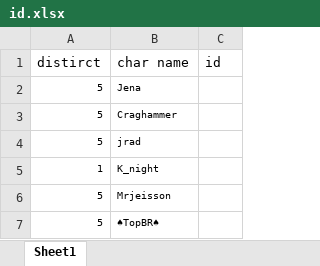
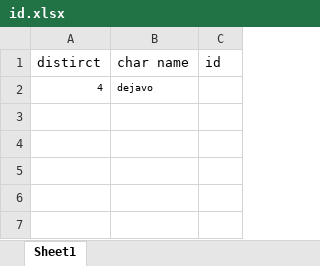
Before and after one commit to LezardWhiteGlint/Practice_backup, an Excel workbook: EZPZ3D/id.xlsx, sheet Sheet1, drawn as a sheet; values as stored, in another font and other column widths than the file's, no borders; removed rows and columns are numbered as before the commit, all else as after; the diff names each change by its address in the sheet, - before the commit and + after, or states it on an @@ line.

```diff
--- a/EZPZ3D/id.xlsx (sheet Sheet1)
+++ b/EZPZ3D/id.xlsx (sheet Sheet1)
-row 2: 5 | Jena
-row 3: 5 | Craghammer
-row 4: 5 | jrad
-row 5: 1 | K_night
-row 6: 5 | Mrjeisson
-row 7: 5 | ♠TopBR♠
+row 2: 4 | dejavo
```
Also changed, not shown: 49 other files.
